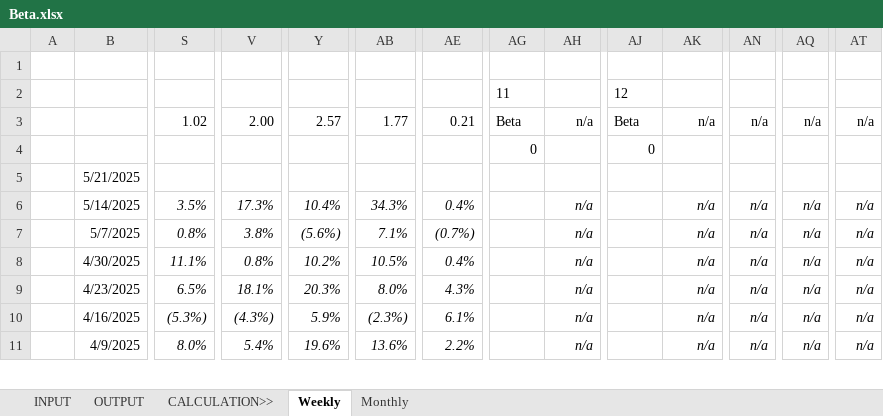
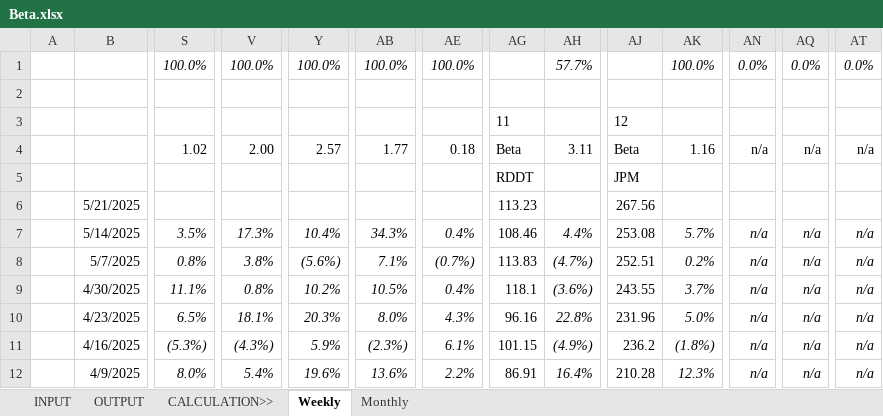
Before and after one commit to saltKonstantin/Beta, an Excel workbook: Beta.xlsx, sheet Weekly, drawn as a sheet; only a part is shown, gaps mark what is left out; values as stored, in another font and other column widths than the file's, no borders; addresses are those after the commit; rows hold the shown columns only; the diff covers the shown part only; the diff names each change by its address in the sheet, - before the commit and + after, or states it on an @@ line.

```diff
--- a/Beta.xlsx (sheet Weekly)
+++ b/Beta.xlsx (sheet Weekly)
+row 1:  |  | 100.0% | 100.0% | 100.0% | 100.0% | 100.0% |  | 57.7% |  | 100.0% | 0.0% | 0.0% | 0.0%
-AE4: 0.21
+AE4: 0.18
-AH4: n/a
+AH4: 3.11
-AK4: n/a
+AK4: 1.16
-AG5: 0
+AG5: RDDT
-AJ5: 0
+AJ5: JPM
-AG6: (empty)
+AG6: 113.23
-AJ6: (empty)
+AJ6: 267.56
-AG7: (empty)
+AG7: 108.46
-AH7: n/a
+AH7: 4.4%
-AJ7: (empty)
+AJ7: 253.08
-AK7: n/a
+AK7: 5.7%
-AG8: (empty)
+AG8: 113.83
-AH8: n/a
+AH8: (4.7%)
-AJ8: (empty)
+AJ8: 252.51
-AK8: n/a
+AK8: 0.2%
-AG9: (empty)
+AG9: 118.1
-AH9: n/a
+AH9: (3.6%)
-AJ9: (empty)
+AJ9: 243.55
-AK9: n/a
+AK9: 3.7%
-AG10: (empty)
+AG10: 96.16
-AH10: n/a
+AH10: 22.8%
-AJ10: (empty)
+AJ10: 231.96
-AK10: n/a
+AK10: 5.0%
-AG11: (empty)
+AG11: 101.15
-AH11: n/a
+AH11: (4.9%)
-AJ11: (empty)
+AJ11: 236.2
-AK11: n/a
+AK11: (1.8%)
-AG12: (empty)
+AG12: 86.91
-AH12: n/a
+AH12: 16.4%
-AJ12: (empty)
+AJ12: 210.28
-AK12: n/a
+AK12: 12.3%
```
Also changed, not shown: 314 edited cells elsewhere in this sheet, sheet Monthly, sheet OUTPUT, sheet INPUT, formulas that keep their value.
